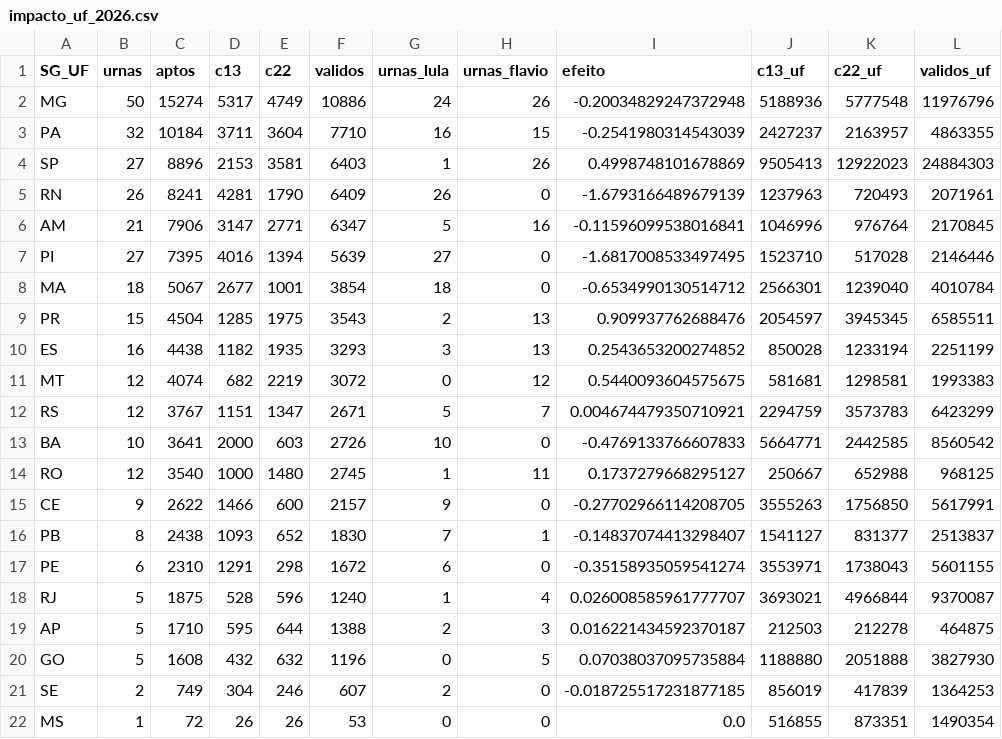
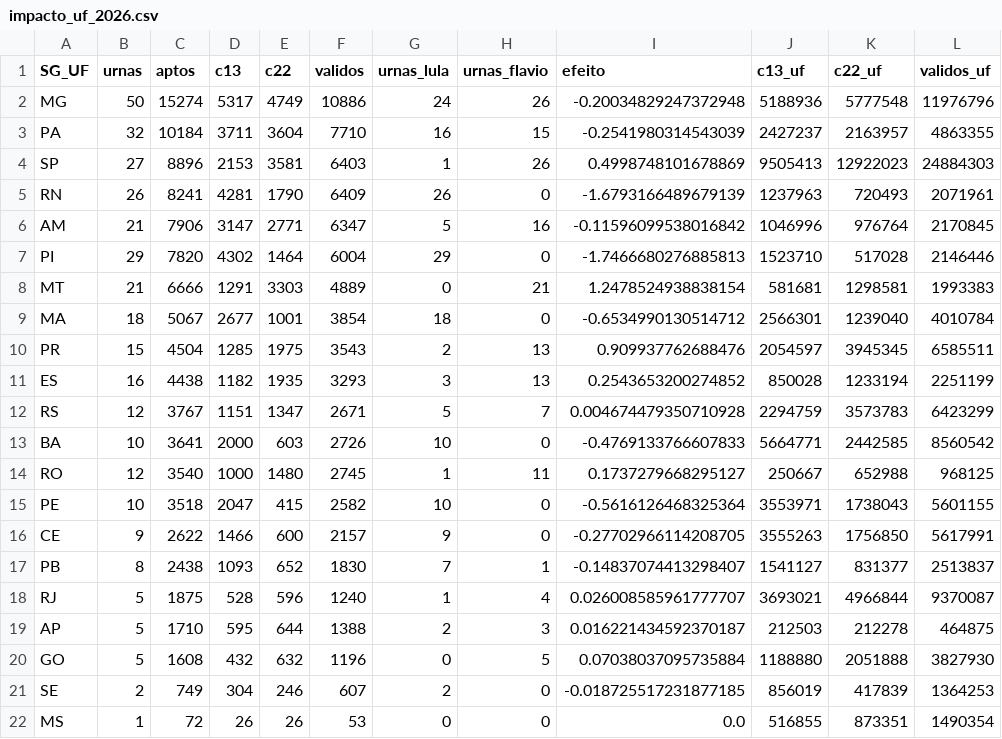
Before and after one commit to MatheusGSD/secoes-2turno-2026, a CSV file: saida/impacto_uf_2026.csv, drawn as a sheet.

```diff
--- a/saida/impacto_uf_2026.csv
+++ b/saida/impacto_uf_2026.csv
@@ -5,4 +5,5 @@ SP,27,8896,2153,3581,6403,1,26,0.4998748101678869,9505413,12922023,24884303
 RN,26,8241,4281,1790,6409,26,0,-1.6793166489679139,1237963,720493,2071961
-AM,21,7906,3147,2771,6347,5,16,-0.11596099538016841,1046996,976764,2170845
-PI,27,7395,4016,1394,5639,27,0,-1.6817008533497495,1523710,517028,2146446
+AM,21,7906,3147,2771,6347,5,16,-0.11596099538016842,1046996,976764,2170845
+PI,29,7820,4302,1464,6004,29,0,-1.7466680276885813,1523710,517028,2146446
+MT,21,6666,1291,3303,4889,0,21,1.2478524938838154,581681,1298581,1993383
 MA,18,5067,2677,1001,3854,18,0,-0.6534990130514712,2566301,1239040,4010784
@@ -10,9 +11,8 @@ PR,15,4504,1285,1975,3543,2,13,0.909937762688476,2054597,3945345,6585511
 ES,16,4438,1182,1935,3293,3,13,0.2543653200274852,850028,1233194,2251199
-MT,12,4074,682,2219,3072,0,12,0.5440093604575675,581681,1298581,1993383
-RS,12,3767,1151,1347,2671,5,7,0.004674479350710921,2294759,3573783,6423299
+RS,12,3767,1151,1347,2671,5,7,0.004674479350710928,2294759,3573783,6423299
 BA,10,3641,2000,603,2726,10,0,-0.4769133766607833,5664771,2442585,8560542
 RO,12,3540,1000,1480,2745,1,11,0.1737279668295127,250667,652988,968125
+PE,10,3518,2047,415,2582,10,0,-0.5616126468325364,3553971,1738043,5601155
 CE,9,2622,1466,600,2157,9,0,-0.27702966114208705,3555263,1756850,5617991
 PB,8,2438,1093,652,1830,7,1,-0.14837074413298407,1541127,831377,2513837
-PE,6,2310,1291,298,1672,6,0,-0.35158935059541274,3553971,1738043,5601155
 RJ,5,1875,528,596,1240,1,4,0.026008585961777707,3693021,4966844,9370087
```
Also changed, not shown: saida/geografia_regioes.csv, saida/geografia_ufs.csv, 36 other files.
